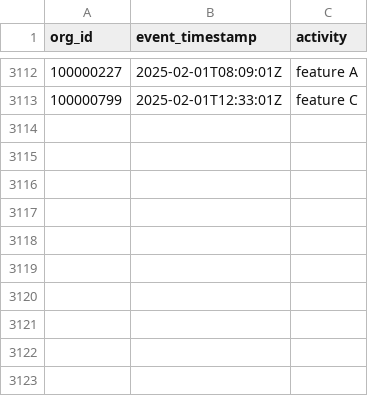
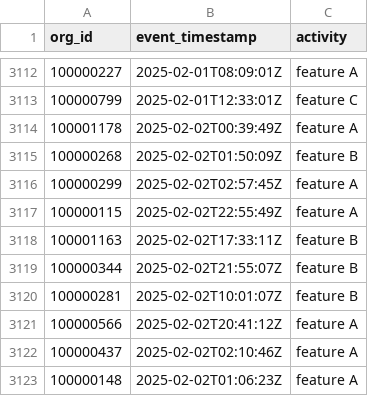
Before and after one commit to datafold/demo, a CSV file: datagen/feature_used.csv, drawn as a sheet; only a part is shown, gaps mark what is left out; the diff names each change by its address in the sheet, - before the commit and + after, or states it on an @@ line.

```diff
--- a/datagen/feature_used.csv
+++ b/datagen/feature_used.csv
+row 3114: 100001178 | 2025-02-02T00:39:49Z | feature A
+row 3115: 100000268 | 2025-02-02T01:50:09Z | feature B
+row 3116: 100000299 | 2025-02-02T02:57:45Z | feature A
+row 3117: 100000115 | 2025-02-02T22:55:49Z | feature A
+row 3118: 100001163 | 2025-02-02T17:33:11Z | feature B
+row 3119: 100000344 | 2025-02-02T21:55:07Z | feature B
+row 3120: 100000281 | 2025-02-02T10:01:07Z | feature B
+row 3121: 100000566 | 2025-02-02T20:41:12Z | feature A
+row 3122: 100000437 | 2025-02-02T02:10:46Z | feature A
+row 3123: 100000148 | 2025-02-02T01:06:23Z | feature A
```
Also changed, not shown: datagen/feature_used_broken.csv, datagen/user_created.csv, 12 other files.
